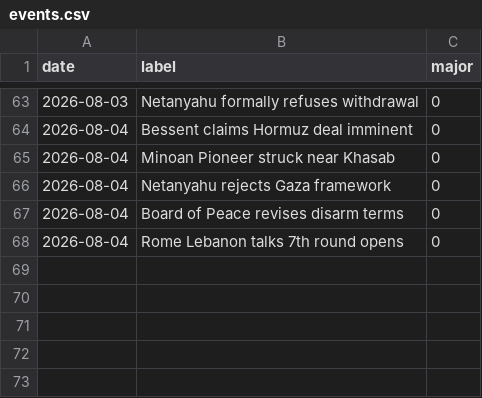
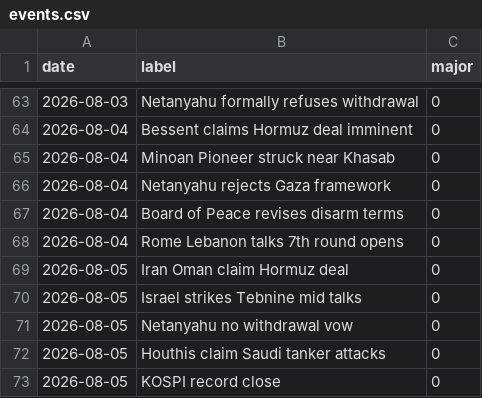
Before and after one commit to willsheo/middle-east-news, a CSV file: data/events.csv, drawn as a sheet; only a part is shown, gaps mark what is left out.

```diff
--- a/data/events.csv
+++ b/data/events.csv
@@ -68 +68,6 @@ date,label,major
 2026-08-04,Rome Lebanon talks 7th round opens,0
+2026-08-05,Iran Oman claim Hormuz deal,0
+2026-08-05,Israel strikes Tebnine mid talks,0
+2026-08-05,Netanyahu no withdrawal vow,0
+2026-08-05,Houthis claim Saudi tanker attacks,0
+2026-08-05,KOSPI record close,0
```
Also changed, not shown: data/observations.csv, data/places.csv, 14 other files.
